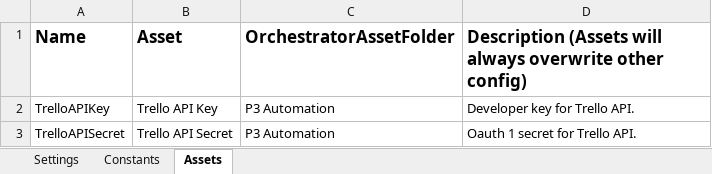
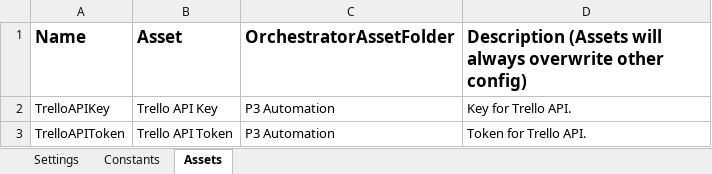
Before and after one commit to Revature-Capstone-1362/run-at-risk-assessment, an Excel workbook: AtRiskAssessmentPerformer/Data/Config.xlsx, sheet Assets, drawn as a sheet; values as stored, in another font and other column widths than the file's, no borders; the diff names each change by its address in the sheet, - before the commit and + after, or states it on an @@ line.

Commit message:
Complete workflow and associated changes to get Trello checklist completion when performing at-risk assessment

```diff
--- a/AtRiskAssessmentPerformer/Data/Config.xlsx (sheet Assets)
+++ b/AtRiskAssessmentPerformer/Data/Config.xlsx (sheet Assets)
-D2: Developer key for Trello API.
+D2: Key for Trello API.
-A3 (Name): TrelloAPISecret
+A3 (Name): TrelloAPIToken
-B3 (Asset): Trello API Secret
+B3 (Asset): Trello API Token
-D3: Oauth 1 secret for Trello API.
+D3: Token for Trello API.
```
Also changed, not shown: 4 other files.
